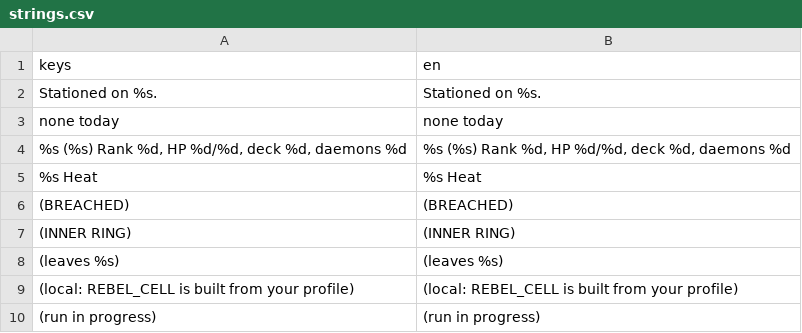
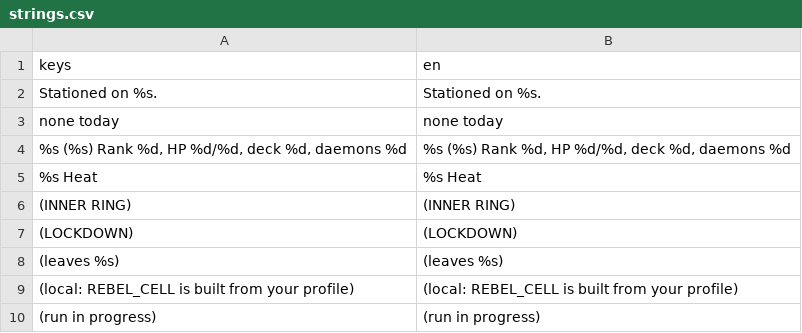
Before and after one commit to Noitues/REBEL_CELL, a CSV file: assets/text/strings.csv, drawn as a sheet; only a part is shown; removed rows and columns are numbered as before the commit, all else as after; the diff names each change by its address in the sheet, - before the commit and + after, or states it on an @@ line.

```diff
--- a/assets/text/strings.csv
+++ b/assets/text/strings.csv
-row 6: (BREACHED) | (BREACHED)
+row 7: (LOCKDOWN) | (LOCKDOWN)
```
